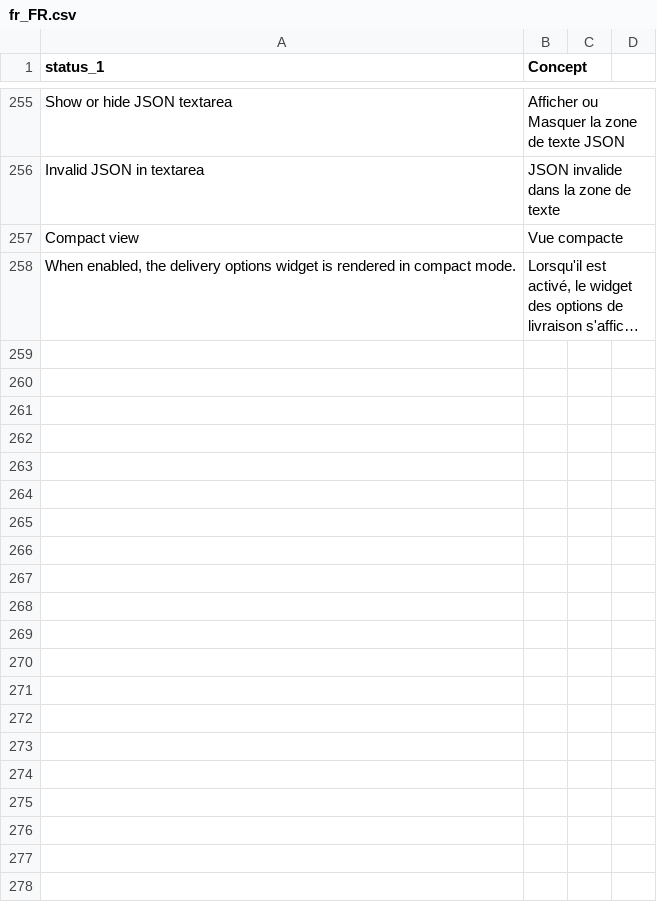
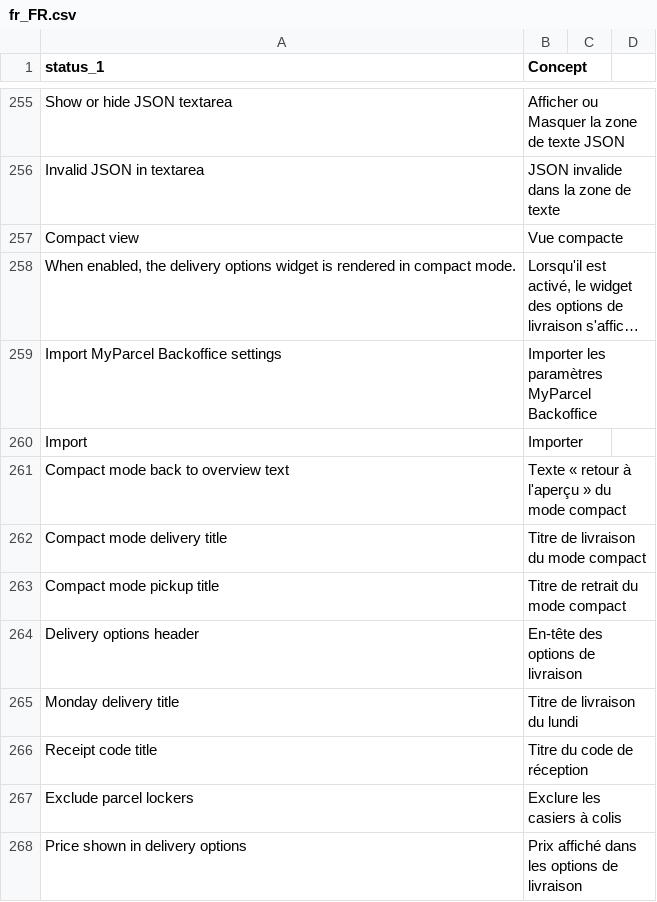
Before and after one commit to myparcelnl/magento, a CSV file: i18n/fr_FR.csv, drawn as a sheet; only a part is shown, gaps mark what is left out; long unchanged cells end in …; the diff names each change by its address in the sheet, - before the commit and + after, or states it on an @@ line.

```diff
--- a/i18n/fr_FR.csv
+++ b/i18n/fr_FR.csv
+row 259: Import MyParcel Backoffice settings | Importer les paramètres MyParcel Backoffice
+row 260: Import | Importer
+row 261: Compact mode back to overview text | Texte « retour à l'aperçu » du mode compact
+row 262: Compact mode delivery title | Titre de livraison du mode compact
+row 263: Compact mode pickup title | Titre de retrait du mode compact
+row 264: Delivery options header | En-tête des options de livraison
+row 265: Monday delivery title | Titre de livraison du lundi
+row 266: Receipt code title | Titre du code de réception
+row 267: Exclude parcel lockers | Exclure les casiers à colis
+row 268: Price shown in delivery options | Prix affiché dans les options de livraison
```
Also changed, not shown: i18n/nl_NL.csv.
